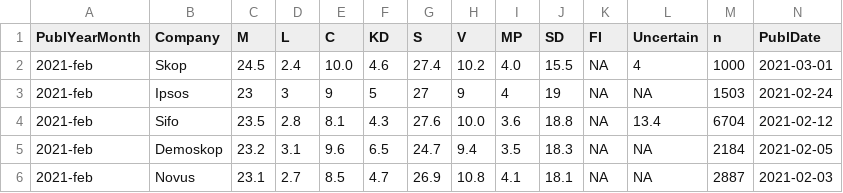
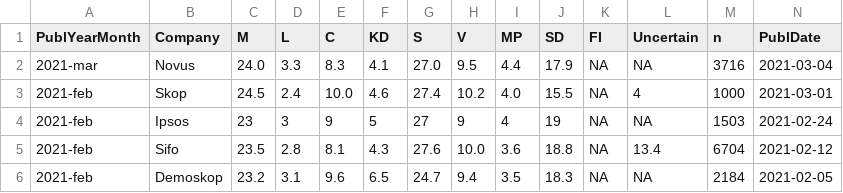
Before and after one commit to MansMeg/SwedishPolls, a CSV file: Data/Polls.csv, drawn as a sheet; only a part is shown; the shorter side is filled out with more unchanged rows; rows hold the shown columns only; the diff names each change by its address in the sheet, - before the commit and + after, or states it on an @@ line.

Commit message:
Novus

```diff
--- a/Data/Polls.csv
+++ b/Data/Polls.csv
+row 2: 2021-mar | Novus | 24.0 | 3.3 | 8.3 | 4.1 | 27.0 | 9.5 | 4.4 | 17.9 | NA | NA | 3716 | 2021-03-04
```
